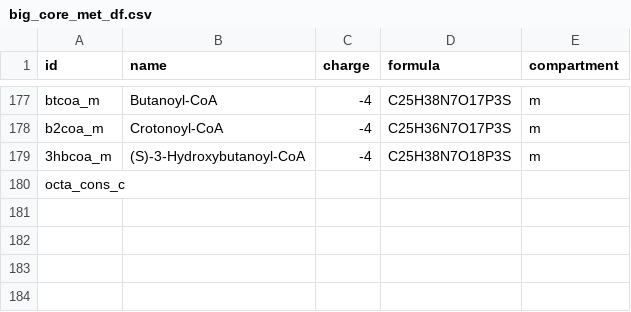
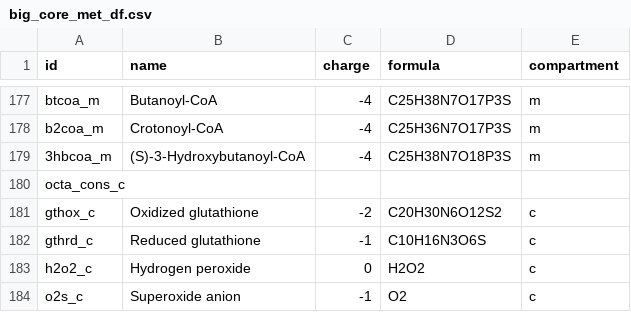
Before and after one commit to Sicily-maker/LiverModel, a CSV file: data/big_core_met_df.csv, drawn as a sheet; only a part is shown, gaps mark what is left out.

```diff
--- a/data/big_core_met_df.csv
+++ b/data/big_core_met_df.csv
@@ -180 +180,5 @@ b2coa_m,Crotonoyl-CoA,-4,C25H36N7O17P3S,m
 octa_cons_c,,,,
+gthox_c,Oxidized glutathione,-2,C20H30N6O12S2,c
+gthrd_c,Reduced glutathione,-1,C10H16N3O6S,c
+h2o2_c,Hydrogen peroxide,0,H2O2,c
+o2s_c,Superoxide anion,-1,O2,c
```
Also changed, not shown: data/Concentrations_Glycolysis.csv, data/big_core_reaction_df.csv, 31 other files.
